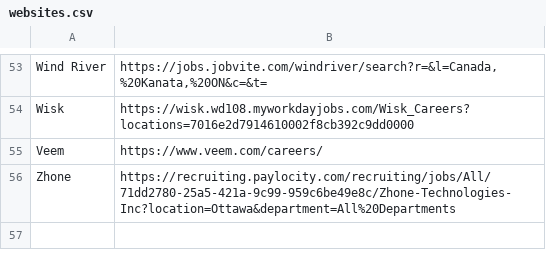
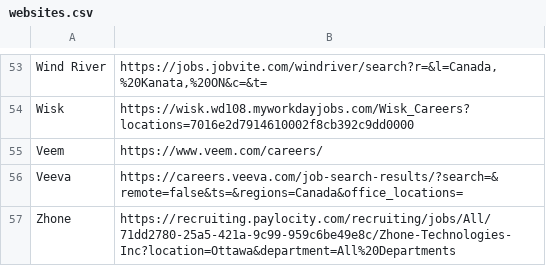
Before and after one commit to TeriakiSauce/Ottechwa, a CSV file: websites.csv, drawn as a sheet; only a part is shown, gaps mark what is left out; the diff names each change by its address in the sheet, - before the commit and + after, or states it on an @@ line.

```diff
--- a/websites.csv
+++ b/websites.csv
+row 56: Veeva | https://careers.veeva.com/job-search-results/?search=&remote=false&ts=&regions=Canada&office_locations=
```
Also changed, not shown: 2 other files.
